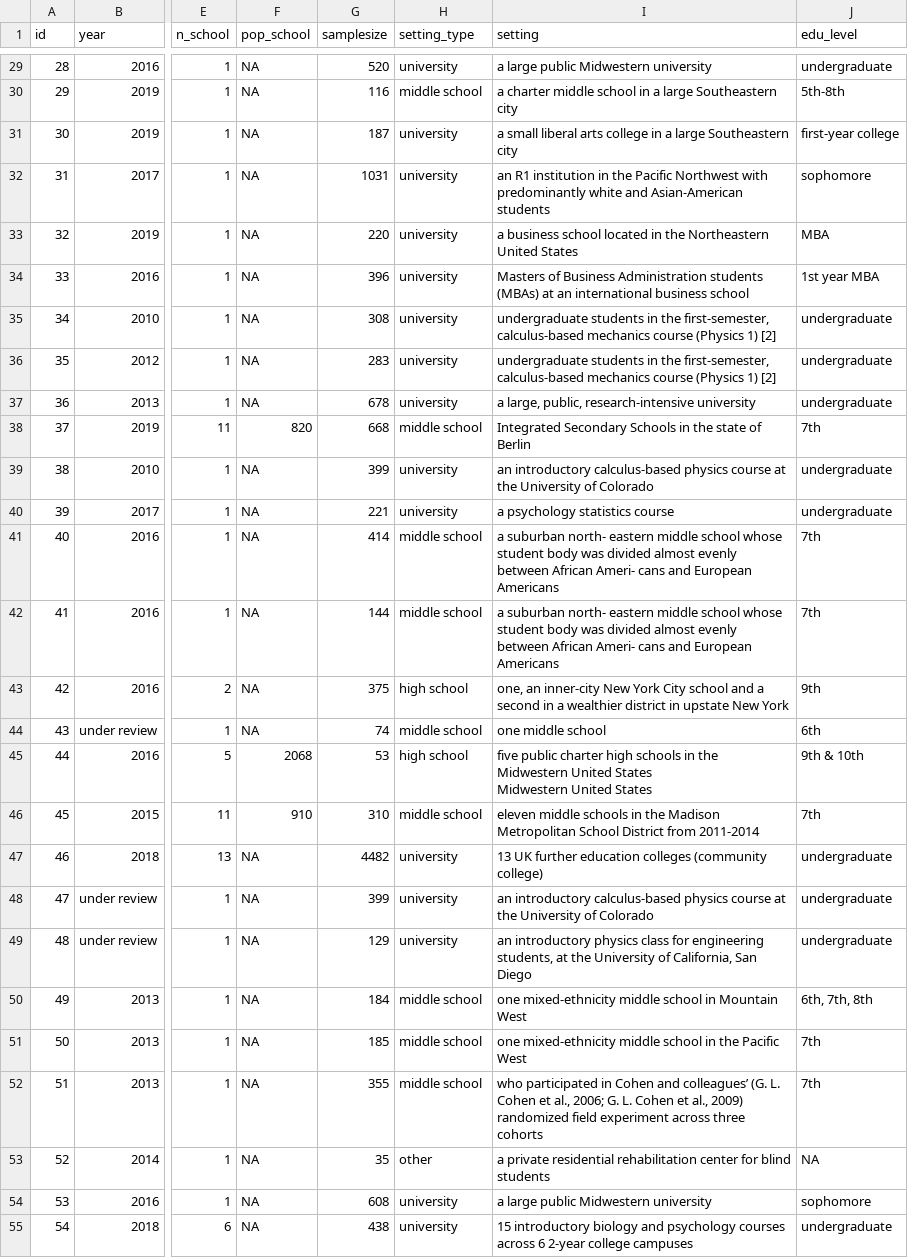
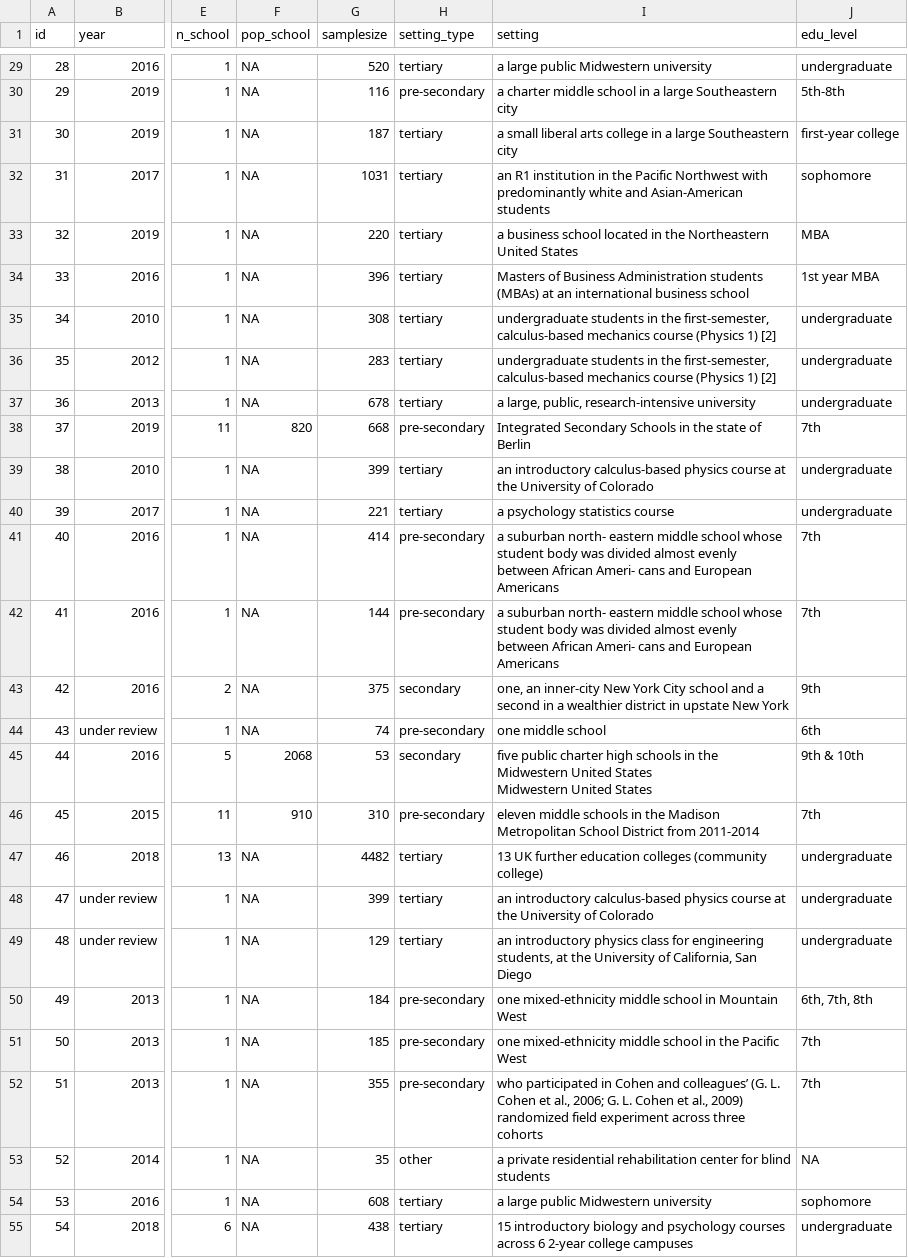
Before and after one commit to littlehifive/Self-affirmation-Meta-Analysis, a CSV file: Exports/moderators.csv, drawn as a sheet; only a part is shown, gaps mark what is left out; the diff covers the shown part only; the diff names each change by its address in the sheet, - before the commit and + after, or states it on an @@ line.

```diff
--- a/Exports/moderators.csv
+++ b/Exports/moderators.csv
-H29 (setting_type): university
+H29 (setting_type): tertiary
-H30 (setting_type): middle school
+H30 (setting_type): pre-secondary
-H31:H37 (setting_type): university
+H31:H37 (setting_type): tertiary
-H38 (setting_type): middle school
+H38 (setting_type): pre-secondary
-H39:H40 (setting_type): university
+H39:H40 (setting_type): tertiary
-H41:H42 (setting_type): middle school
+H41:H42 (setting_type): pre-secondary
-H43 (setting_type): high school
+H43 (setting_type): secondary
-H44 (setting_type): middle school
+H44 (setting_type): pre-secondary
-H45 (setting_type): high school
+H45 (setting_type): secondary
-H46 (setting_type): middle school
+H46 (setting_type): pre-secondary
-H47:H49 (setting_type): university
+H47:H49 (setting_type): tertiary
-H50:H52 (setting_type): middle school
+H50:H52 (setting_type): pre-secondary
-H54:H55 (setting_type): university
+H54:H55 (setting_type): tertiary
```
Also changed, not shown: 30 edited cells elsewhere in this file, Exports/master.csv, Exports/master_mod_merged.csv, 21 other files.
